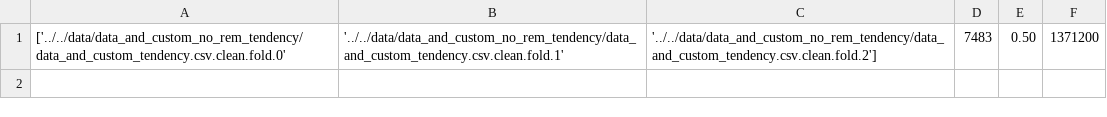
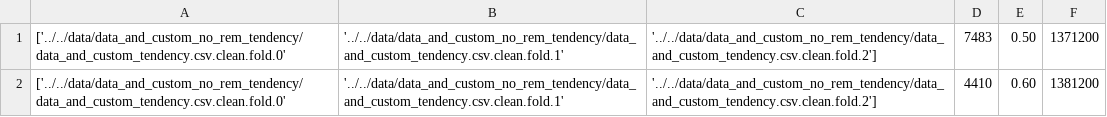
Before and after one commit to nemiliani/DMEco, a CSV file: tp/src/results/data_and_custom_no_rem_tendency/svm_3.csv, drawn as a sheet; the diff names each change by its address in the sheet, - before the commit and + after, or states it on an @@ line.

```diff
--- a/tp/src/results/data_and_custom_no_rem_tendency/svm_3.csv
+++ b/tp/src/results/data_and_custom_no_rem_tendency/svm_3.csv
+row 2: ['../../data/data_and_custom_no_rem_tendency/data_and_custom_tendency.csv.clean.fold.0' | '../../data/data_and_custom_no_rem_tendency/data_and_custom_tendency.csv.clean.fold.1' | '../../data/data_and_custom_no_rem_tendency/data_and_custom_tendency.csv.clean.fold.2'] | 4410 | 0.60 | 1381200
```
Also changed, not shown: tp/src/results/data_and_custom_no_rem_tendency/svm_1.csv, tp/src/results/data_and_custom_no_rem_tendency/svm_2.csv, 5 other files.
